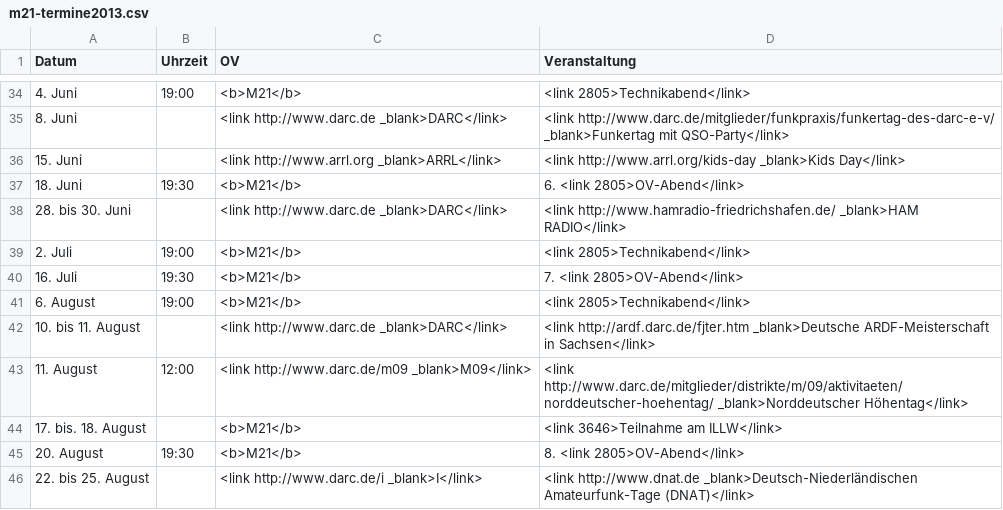
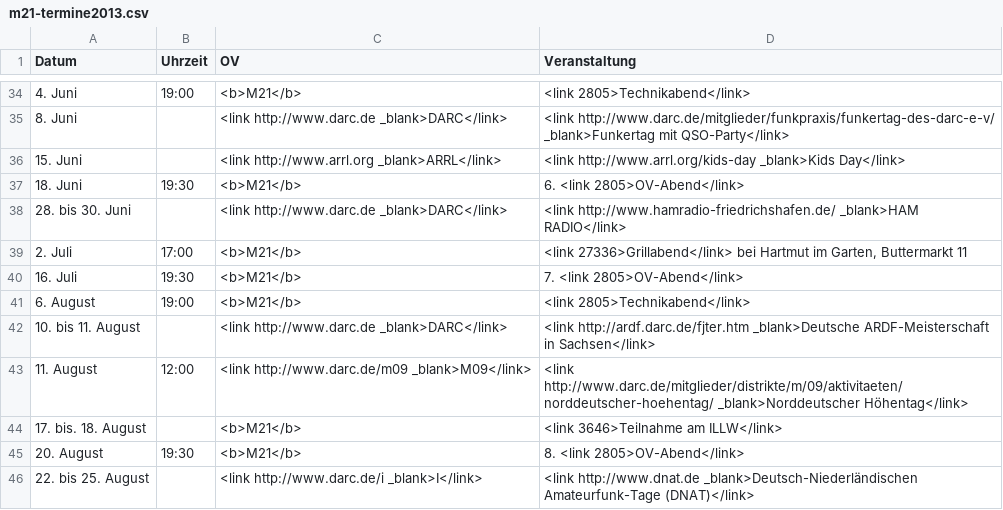
Before and after one commit to malteschmitz/m21-termine, a CSV file: m21-termine2013.csv, drawn as a sheet; only a part is shown, gaps mark what is left out.

Commit message:
Adds invitation to the Grillabend

```diff
--- a/m21-termine2013.csv
+++ b/m21-termine2013.csv
@@ -38,3 +38,3 @@ Datum;Uhrzeit;OV;Veranstaltung
 28. bis 30. Juni;;<link http://www.darc.de _blank>DARC</link>;<link http://www.hamradio-friedrichshafen.de/ _blank>HAM RADIO</link>
-2. Juli;19:00;<b>M21</b>;<link 2805>Technikabend</link>
+2. Juli;17:00;<b>M21</b>;<link 27336>Grillabend</link> bei Hartmut im Garten, Buttermarkt 11
 16. Juli;19:30;<b>M21</b>;7. <link 2805>OV-Abend</link>
```
